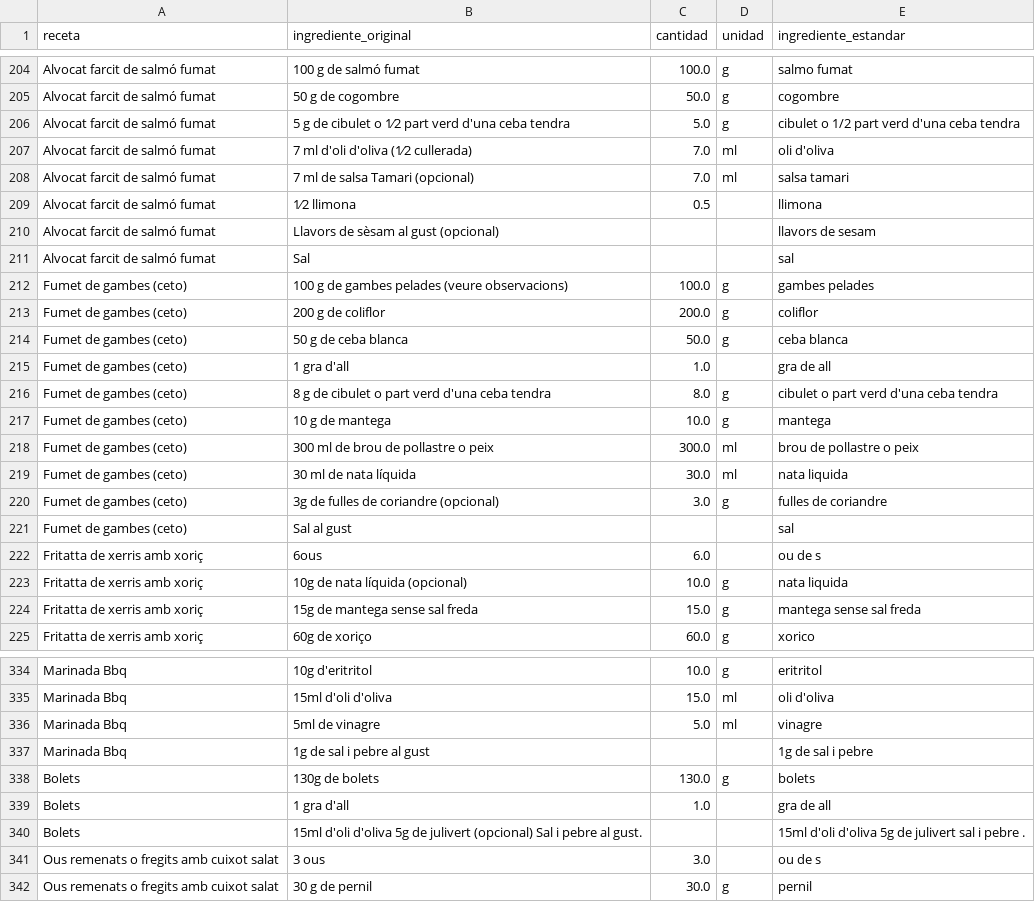
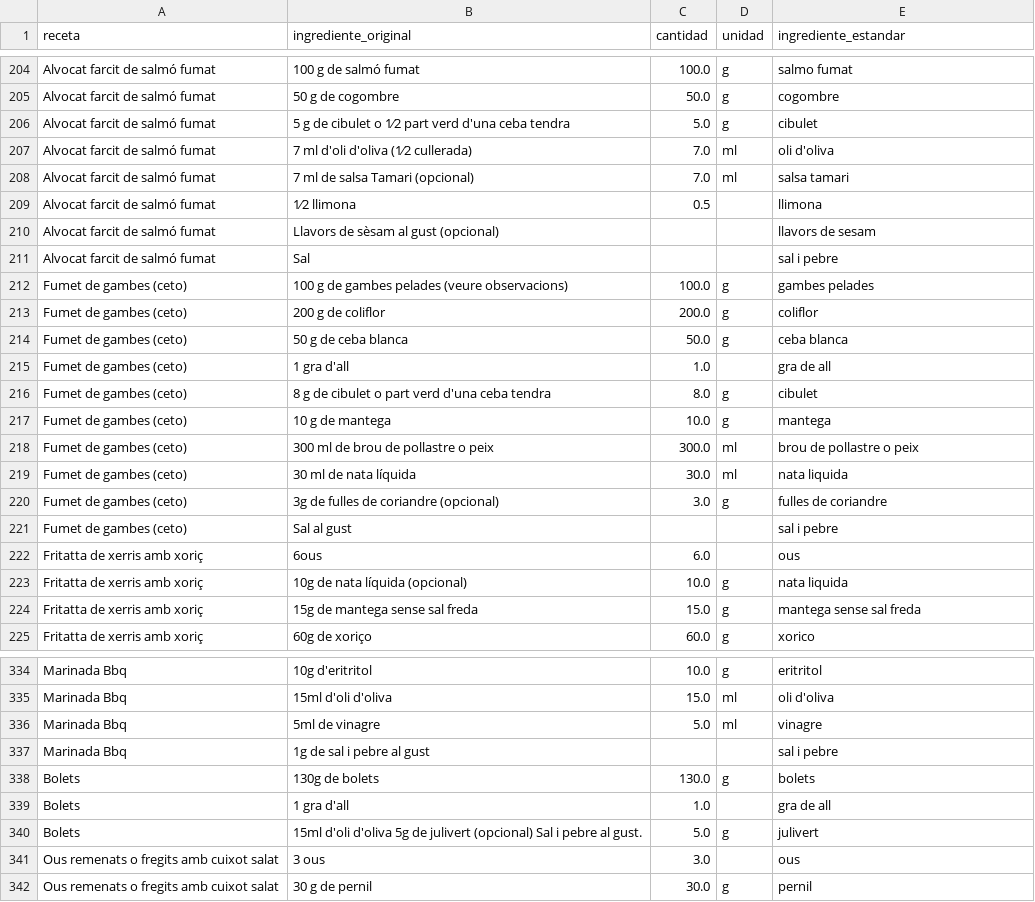
Before and after one commit to TonioDominguez/nutri_test, a CSV file: ingredientes_estandarizados.csv, drawn as a sheet; only a part is shown, gaps mark what is left out; the diff covers the shown part only.

```diff
--- a/ingredientes_estandarizados.csv
+++ b/ingredientes_estandarizados.csv
@@ -205,3 +205,3 @@ Alvocat farcit de salmó fumat,100 g de salmó fumat,100.0,g,salmo fumat
 Alvocat farcit de salmó fumat,50 g de cogombre,50.0,g,cogombre
-Alvocat farcit de salmó fumat,5 g de cibulet o 1⁄2 part verd d'una ceba tendra,5.0,g,cibulet o 1/2 part verd d'una ceba tendra
+Alvocat farcit de salmó fumat,5 g de cibulet o 1⁄2 part verd d'una ceba tendra,5.0,g,cibulet
 Alvocat farcit de salmó fumat,7 ml d'oli d'oliva (1⁄2 cullerada),7.0,ml,oli d'oliva
@@ -210,3 +210,3 @@ Alvocat farcit de salmó fumat,1⁄2 llimona,0.5,,llimona
 Alvocat farcit de salmó fumat,Llavors de sèsam al gust (opcional),,,llavors de sesam
-Alvocat farcit de salmó fumat,Sal,,,sal
+Alvocat farcit de salmó fumat,Sal,,,sal i pebre
 Fumet de gambes (ceto),100 g de gambes pelades (veure observacions),100.0,g,gambes pelades
@@ -215,3 +215,3 @@ Fumet de gambes (ceto),50 g de ceba blanca,50.0,g,ceba blanca
 Fumet de gambes (ceto),1 gra d'all,1.0,,gra de all
-Fumet de gambes (ceto),8 g de cibulet o part verd d'una ceba tendra,8.0,g,cibulet o part verd d'una ceba tendra
+Fumet de gambes (ceto),8 g de cibulet o part verd d'una ceba tendra,8.0,g,cibulet
 Fumet de gambes (ceto),10 g de mantega,10.0,g,mantega
@@ -220,4 +220,4 @@ Fumet de gambes (ceto),30 ml de nata líquida,30.0,ml,nata liquida
 Fumet de gambes (ceto),3g de fulles de coriandre (opcional),3.0,g,fulles de coriandre
-Fumet de gambes (ceto),Sal al gust,,,sal
-Fritatta de xerris amb xoriç,6ous,6.0,,ou de s
+Fumet de gambes (ceto),Sal al gust,,,sal i pebre
+Fritatta de xerris amb xoriç,6ous,6.0,,ous
 Fritatta de xerris amb xoriç,10g de nata líquida (opcional),10.0,g,nata liquida
@@ -336,7 +336,7 @@ Marinada Bbq,15ml d'oli d'oliva,15.0,ml,oli d'oliva
 Marinada Bbq,5ml de vinagre,5.0,ml,vinagre
-Marinada Bbq,1g de sal i pebre al gust,,,1g de sal i pebre
+Marinada Bbq,1g de sal i pebre al gust,,,sal i pebre
 Bolets,130g de bolets,130.0,g,bolets
 Bolets,1 gra d'all,1.0,,gra de all
-Bolets,15ml d'oli d'oliva  5g de julivert (opcional)  Sal i pebre al gust.,,,15ml d'oli d'oliva 5g de julivert sal i pebre .
-Ous remenats o fregits amb cuixot salat,3 ous,3.0,,ou de s
+Bolets,15ml d'oli d'oliva  5g de julivert (opcional)  Sal i pebre al gust.,5.0,g,julivert
+Ous remenats o fregits amb cuixot salat,3 ous,3.0,,ous
 Ous remenats o fregits amb cuixot salat,30 g de pernil,30.0,g,pernil
```
Also changed, not shown: 112 edited cells elsewhere in this file, 1 other file.
